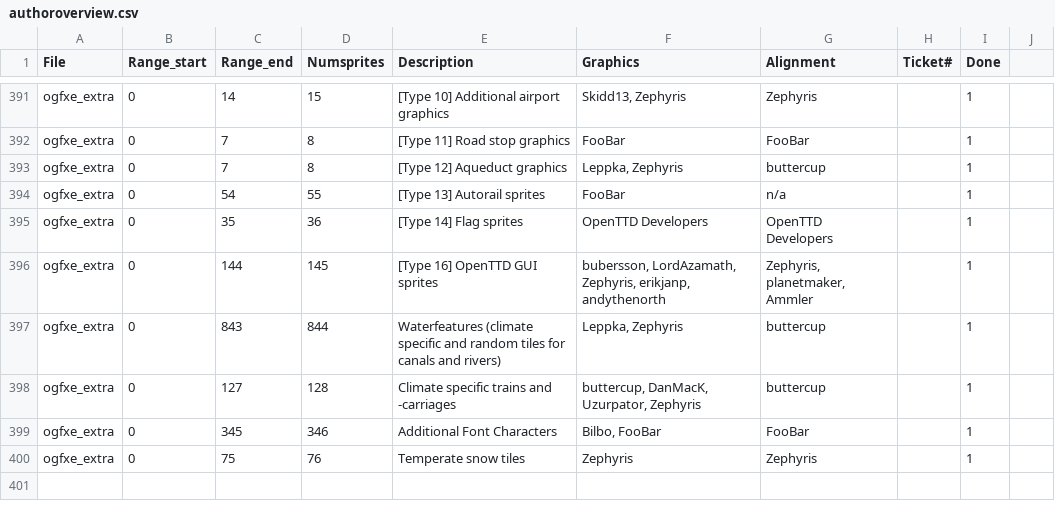
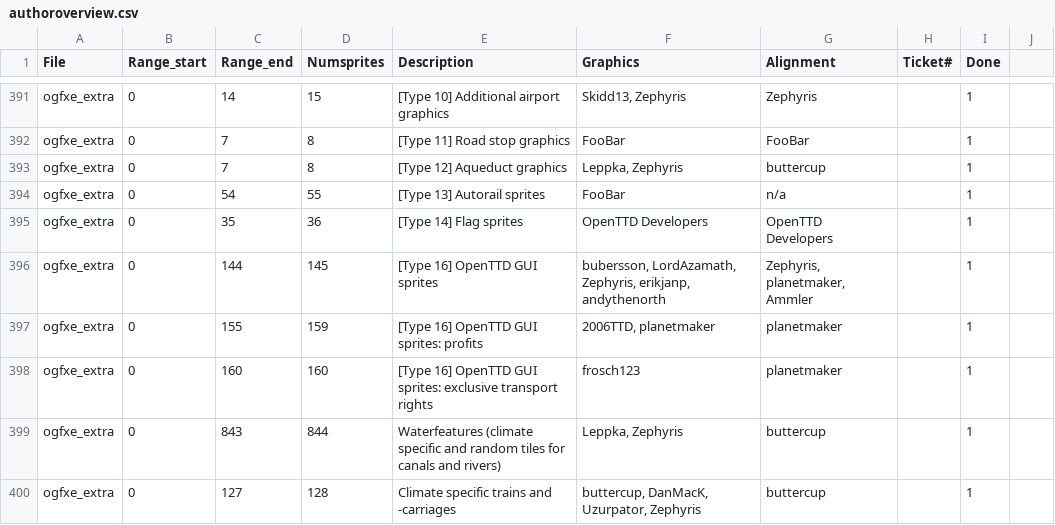
Before and after one commit to OpenTTD/OpenGFX, a CSV file: docs/authoroverview.csv, drawn as a sheet; only a part is shown, gaps mark what is left out; the shorter side is filled out with more unchanged rows; the diff names each change by its address in the sheet, - before the commit and + after, or states it on an @@ line.

Commit message:
Feature: GUI sprites for vehicle profits, new news messages (mostly by 2006TTD) and exclusive transport rights (by frosch)

```diff
--- a/docs/authoroverview.csv
+++ b/docs/authoroverview.csv
+row 397: ogfxe_extra | 0 | 155 | 159 | [Type 16] OpenTTD GUI sprites: profits | 2006TTD, planetmaker | planetmaker |  | 1
+row 398: ogfxe_extra | 0 | 160 | 160 | [Type 16] OpenTTD GUI sprites: exclusive transport rights | frosch123 | planetmaker |  | 1
```
Also changed, not shown: 4 other files.
